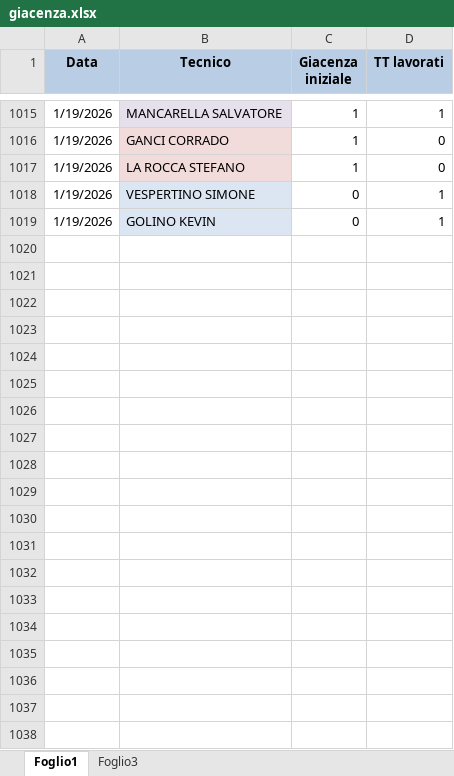
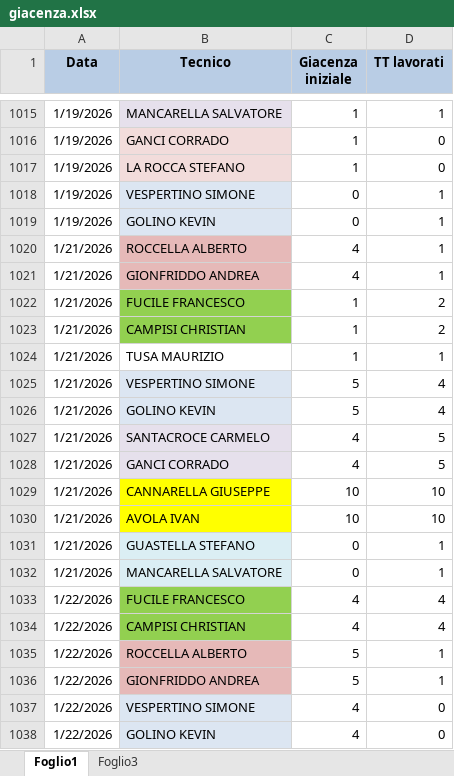
Before and after one commit to lbianco11197/Avanzamento-Impulsiva-v2, an Excel workbook: giacenza.xlsx, sheet Foglio1, drawn as a sheet; only a part is shown, gaps mark what is left out; values as stored, in another font and other column widths than the file's, no borders; the diff covers the shown part only; the diff names each change by its address in the sheet, - before the commit and + after, or states it on an @@ line.

Commit message:
Aggiornato giacenza.xlsx da lbianco via Streamlit

```diff
--- a/giacenza.xlsx (sheet Foglio1)
+++ b/giacenza.xlsx (sheet Foglio1)
+row 1020: 1/21/2026 | ROCCELLA ALBERTO | 4 | 1
+row 1021: 1/21/2026 | GIONFRIDDO ANDREA | 4 | 1
+row 1022: 1/21/2026 | FUCILE FRANCESCO | 1 | 2
+row 1023: 1/21/2026 | CAMPISI CHRISTIAN | 1 | 2
+row 1024: 1/21/2026 | TUSA MAURIZIO | 1 | 1
+row 1025: 1/21/2026 | VESPERTINO SIMONE | 5 | 4
+row 1026: 1/21/2026 | GOLINO KEVIN | 5 | 4
+row 1027: 1/21/2026 | SANTACROCE CARMELO | 4 | 5
+row 1028: 1/21/2026 | GANCI CORRADO | 4 | 5
+row 1029: 1/21/2026 | CANNARELLA GIUSEPPE | 10 | 10
+row 1030: 1/21/2026 | AVOLA IVAN | 10 | 10
+row 1031: 1/21/2026 | GUASTELLA STEFANO | 0 | 1
+row 1032: 1/21/2026 | MANCARELLA SALVATORE | 0 | 1
+row 1033: 1/22/2026 | FUCILE FRANCESCO | 4 | 4
+row 1034: 1/22/2026 | CAMPISI CHRISTIAN | 4 | 4
+row 1035: 1/22/2026 | ROCCELLA ALBERTO | 5 | 1
+row 1036: 1/22/2026 | GIONFRIDDO ANDREA | 5 | 1
+row 1037: 1/22/2026 | VESPERTINO SIMONE | 4 | 0
+row 1038: 1/22/2026 | GOLINO KEVIN | 4 | 0
```
Also changed, not shown: 13 added rows elsewhere in this sheet.
